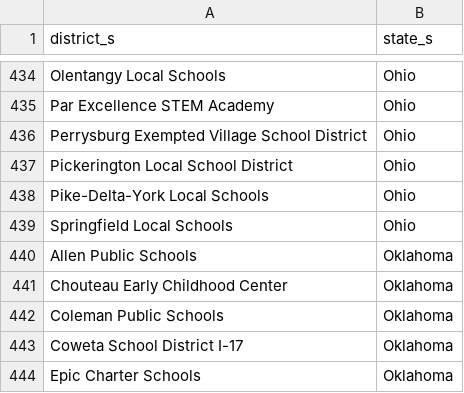
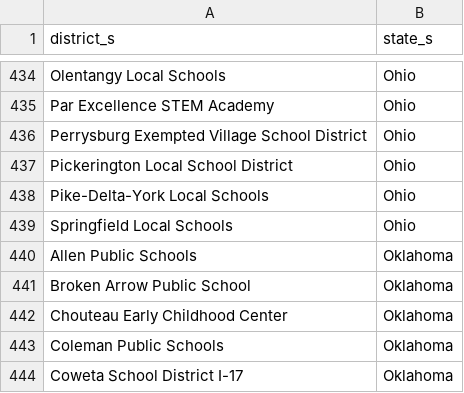
Before and after one commit to rodriguezjorgex/code-dot-org, a CSV file: pegasus/data/cdo-district-partners.csv, drawn as a sheet; only a part is shown, gaps mark what is left out; the shorter side is filled out with more unchanged rows.

Commit message:
staging content changes (-robo-commit)

```diff
--- a/pegasus/data/cdo-district-partners.csv
+++ b/pegasus/data/cdo-district-partners.csv
@@ -440,2 +440,3 @@ Springfield Local Schools,Ohio
 Allen Public Schools,Oklahoma
+Broken Arrow Public School,Oklahoma
 Chouteau Early Childhood Center,Oklahoma
```
